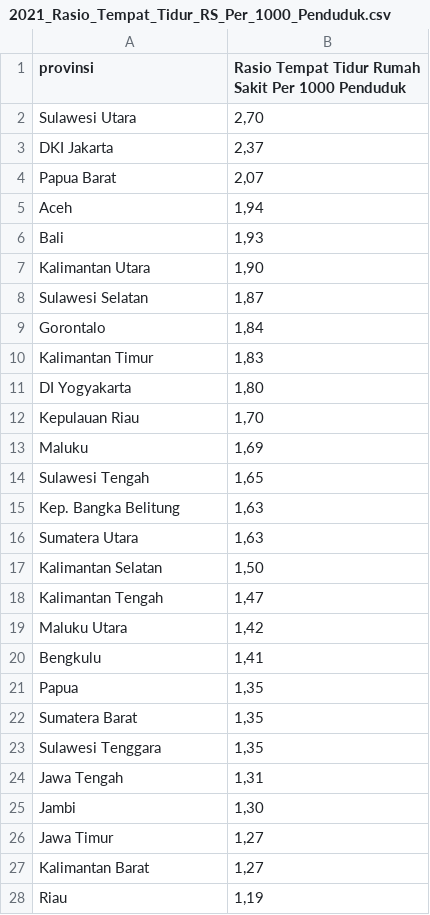
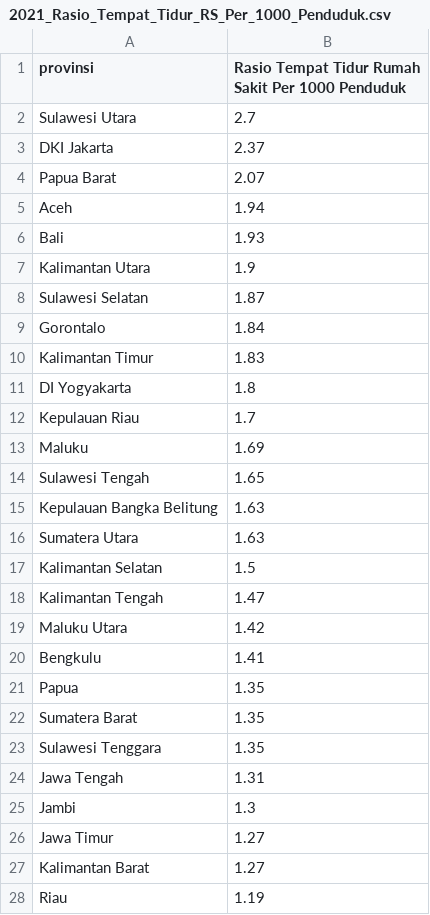
Before and after one commit to dyanmg/health-data-analysis, a CSV file: output/2021_Rasio_Tempat_Tidur_RS_Per_1000_Penduduk.csv, drawn as a sheet; only a part is shown; the diff covers the shown part only.

```diff
--- a/output/2021_Rasio_Tempat_Tidur_RS_Per_1000_Penduduk.csv
+++ b/output/2021_Rasio_Tempat_Tidur_RS_Per_1000_Penduduk.csv
@@ -1,28 +1,28 @@
 provinsi,Rasio Tempat Tidur Rumah Sakit Per 1000 Penduduk
-Sulawesi Utara,"2,70"
-DKI Jakarta,"2,37"
-Papua Barat,"2,07"
-Aceh,"1,94"
-Bali,"1,93"
-Kalimantan Utara,"1,90"
-Sulawesi Selatan,"1,87"
-Gorontalo,"1,84"
-Kalimantan Timur,"1,83"
-DI Yogyakarta,"1,80"
-Kepulauan Riau,"1,70"
-Maluku,"1,69"
-Sulawesi Tengah,"1,65"
-Kep. Bangka Belitung,"1,63"
-Sumatera Utara,"1,63"
-Kalimantan Selatan,"1,50"
-Kalimantan Tengah,"1,47"
-Maluku Utara,"1,42"
-Bengkulu,"1,41"
-Papua,"1,35"
-Sumatera Barat,"1,35"
-Sulawesi Tenggara,"1,35"
-Jawa Tengah,"1,31"
-Jambi,"1,30"
-Jawa Timur,"1,27"
-Kalimantan Barat,"1,27"
-Riau,"1,19"
+Sulawesi Utara,2.7
+DKI Jakarta,2.37
+Papua Barat,2.07
+Aceh,1.94
+Bali,1.93
+Kalimantan Utara,1.9
+Sulawesi Selatan,1.87
+Gorontalo,1.84
+Kalimantan Timur,1.83
+DI Yogyakarta,1.8
+Kepulauan Riau,1.7
+Maluku,1.69
+Sulawesi Tengah,1.65
+Kepulauan Bangka Belitung,1.63
+Sumatera Utara,1.63
+Kalimantan Selatan,1.5
+Kalimantan Tengah,1.47
+Maluku Utara,1.42
+Bengkulu,1.41
+Papua,1.35
+Sumatera Barat,1.35
+Sulawesi Tenggara,1.35
+Jawa Tengah,1.31
+Jambi,1.3
+Jawa Timur,1.27
+Kalimantan Barat,1.27
+Riau,1.19
```
Also changed, not shown: 7 edited cells elsewhere in this file, output/2021_Jumlah_Posbindu_PTM.csv, output/2021_Persentase_Puskesmas_Dengan_Ketersediaan_Vaksin_IDL.csv, 10 other files.
